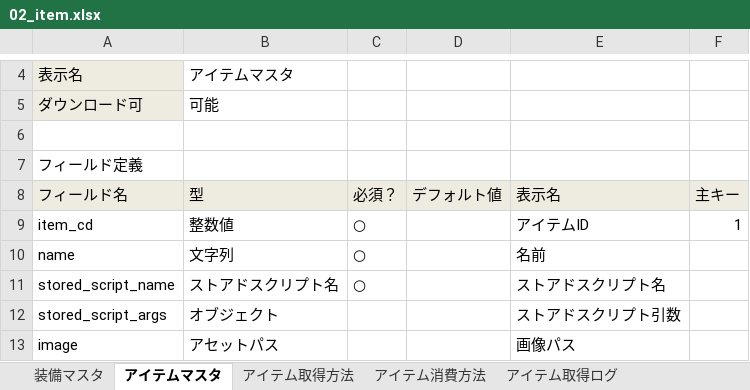
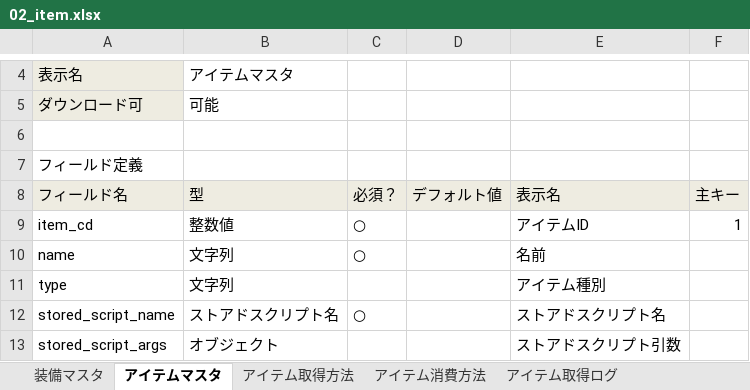
Before and after one commit to groovenauts/fontana_sample, an Excel workbook: app/seeds/02_item.xlsx, sheet アイテムマスタ, drawn as a sheet; only a part is shown, gaps mark what is left out; the shorter side is filled out with more unchanged rows; values as stored, in another font and other column widths than the file's, no borders; the diff names each change by its address in the sheet, - before the commit and + after, or states it on an @@ line.

Commit message:
[test 1-1] downloadable_masterとしてアイテムマスタ(01_item.xlsx)のフィールドに"アイテム種別(type)"というフィールドを追加。

```diff
--- a/app/seeds/02_item.xlsx (sheet アイテムマスタ)
+++ b/app/seeds/02_item.xlsx (sheet アイテムマスタ)
+row 11: type | 文字列 |  |  | アイテム種別
```
